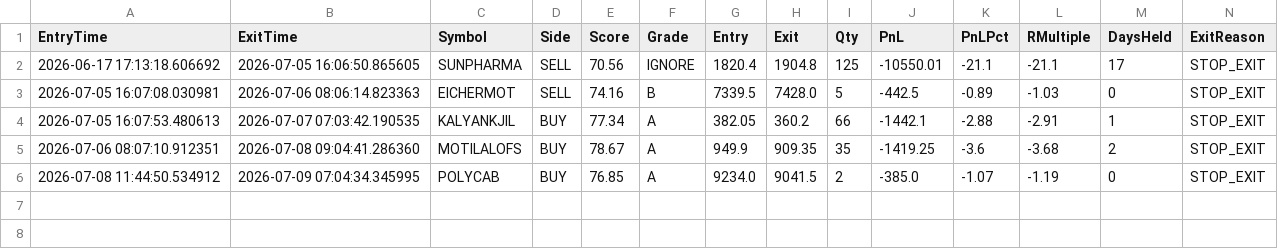
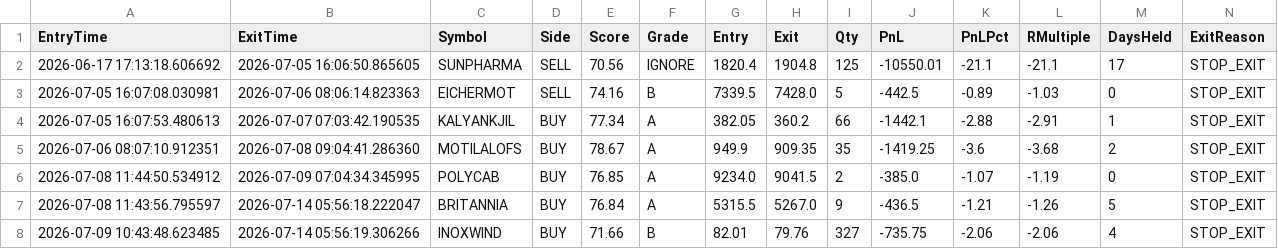
Before and after one commit to bakshad/Hybrid-FVG-Sniper, a CSV file: trade_history.csv, drawn as a sheet; the diff names each change by its address in the sheet, - before the commit and + after, or states it on an @@ line.

```diff
--- a/trade_history.csv
+++ b/trade_history.csv
+row 7: 2026-07-08 11:43:56.795597 | 2026-07-14 05:56:18.222047 | BRITANNIA | BUY | 76.84 | A | 5315.5 | 5267.0 | 9 | -436.5 | -1.21 | -1.26 | 5 | STOP_EXIT
+row 8: 2026-07-09 10:43:48.623485 | 2026-07-14 05:56:19.306266 | INOXWIND | BUY | 71.66 | B | 82.01 | 79.76 | 327 | -735.75 | -2.06 | -2.06 | 4 | STOP_EXIT
```
Also changed, not shown: active_positions.csv.
